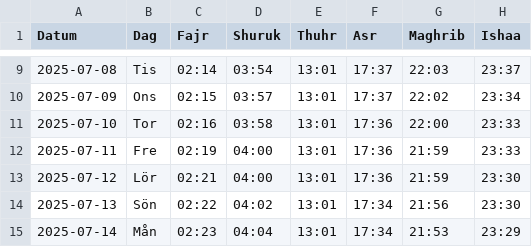
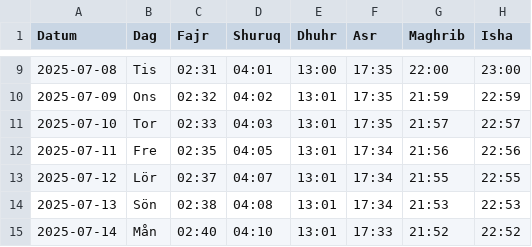
Before and after one commit to Abdumah-code/prayer-times-website, a CSV file: data/july 2025.csv, drawn as a sheet; only a part is shown, gaps mark what is left out; the diff covers the shown part only.

Commit message:
july tider

```diff
--- a/data/july 2025.csv
+++ b/data/july 2025.csv
@@ -1 +1 @@
-Datum,Dag,Fajr,Shuruk,Thuhr,Asr,Maghrib,Ishaa
+Datum,Dag,Fajr,Shuruq,Dhuhr,Asr,Maghrib,Isha
@@ -9,7 +9,7 @@ Datum,Dag,Fajr,Shuruk,Thuhr,Asr,Maghrib,Ishaa
-2025-07-08,Tis,02:14,03:54,13:01,17:37,22:03,23:37
-2025-07-09,Ons,02:15,03:57,13:01,17:37,22:02,23:34
-2025-07-10,Tor,02:16,03:58,13:01,17:36,22:00,23:33
-2025-07-11,Fre,02:19,04:00,13:01,17:36,21:59,23:33
-2025-07-12,Lör,02:21,04:00,13:01,17:36,21:59,23:30
-2025-07-13,Sön,02:22,04:02,13:01,17:34,21:56,23:30
-2025-07-14,Mån,02:23,04:04,13:01,17:34,21:53,23:29
+2025-07-08,Tis,02:31,04:01,13:00,17:35,22:00,23:00
+2025-07-09,Ons,02:32,04:02,13:01,17:35,21:59,22:59
+2025-07-10,Tor,02:33,04:03,13:01,17:35,21:57,22:57
+2025-07-11,Fre,02:35,04:05,13:01,17:34,21:56,22:56
+2025-07-12,Lör,02:37,04:07,13:01,17:34,21:55,22:55
+2025-07-13,Sön,02:38,04:08,13:01,17:34,21:53,22:53
+2025-07-14,Mån,02:40,04:10,13:01,17:33,21:52,22:52
```
Also changed, not shown: 137 edited cells elsewhere in this file, 14 other files.
